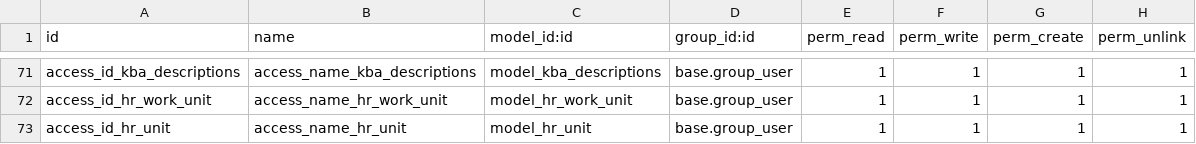
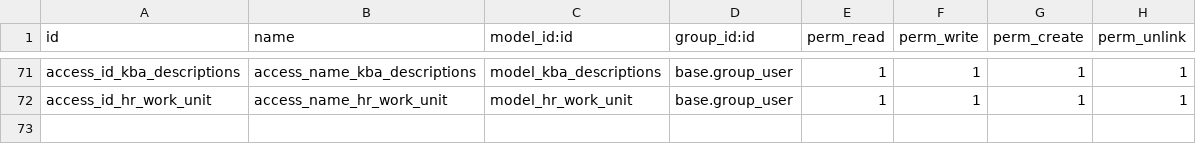
Before and after one commit to madux/hr_pms, a CSV file: hr_pms/security/ir.model.access.csv, drawn as a sheet; only a part is shown, gaps mark what is left out; the diff names each change by its address in the sheet, - before the commit and + after, or states it on an @@ line.

```diff
--- a/hr_pms/security/ir.model.access.csv
+++ b/hr_pms/security/ir.model.access.csv
-row 73: access_id_hr_unit | access_name_hr_unit | model_hr_unit | base.group_user | 1 | 1 | 1 | 1
```
Also changed, not shown: 2 other files.
